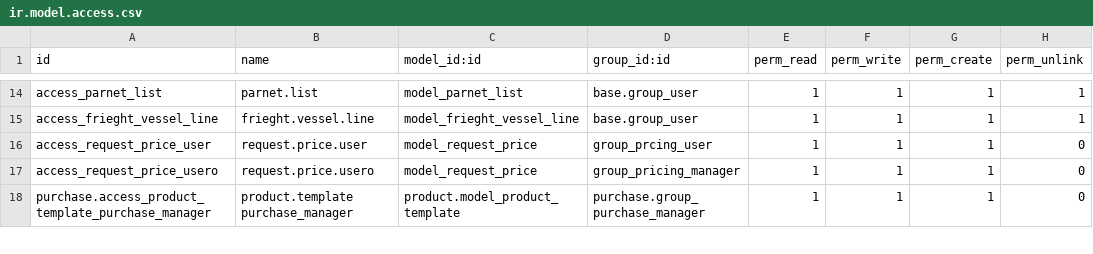
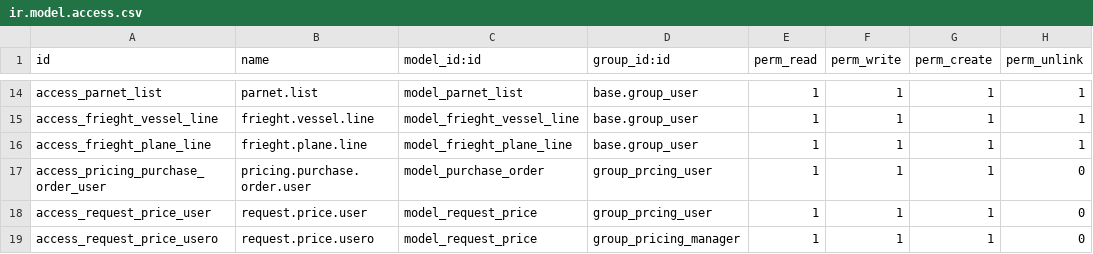
Before and after one commit to alyelnemr/Acs-17, a CSV file: eit_freight_pricing/security/ir.model.access.csv, drawn as a sheet; only a part is shown, gaps mark what is left out; the shorter side is filled out with more unchanged rows.

Commit message:
update pricing

```diff
--- a/eit_freight_pricing/security/ir.model.access.csv
+++ b/eit_freight_pricing/security/ir.model.access.csv
@@ -15,2 +15,4 @@ access_parnet_list,parnet.list,model_parnet_list,base.group_user,1,1,1,1
 access_frieght_vessel_line,frieght.vessel.line,model_frieght_vessel_line,base.group_user,1,1,1,1
+access_frieght_plane_line,frieght.plane.line,model_frieght_plane_line,base.group_user,1,1,1,1
+access_pricing_purchase_order_user,pricing.purchase.order.user,model_purchase_order,group_prcing_user,1,1,1,0
 access_request_price_user,request.price.user,model_request_price,group_prcing_user,1,1,1,0
```
Also changed, not shown: 11 other files.
